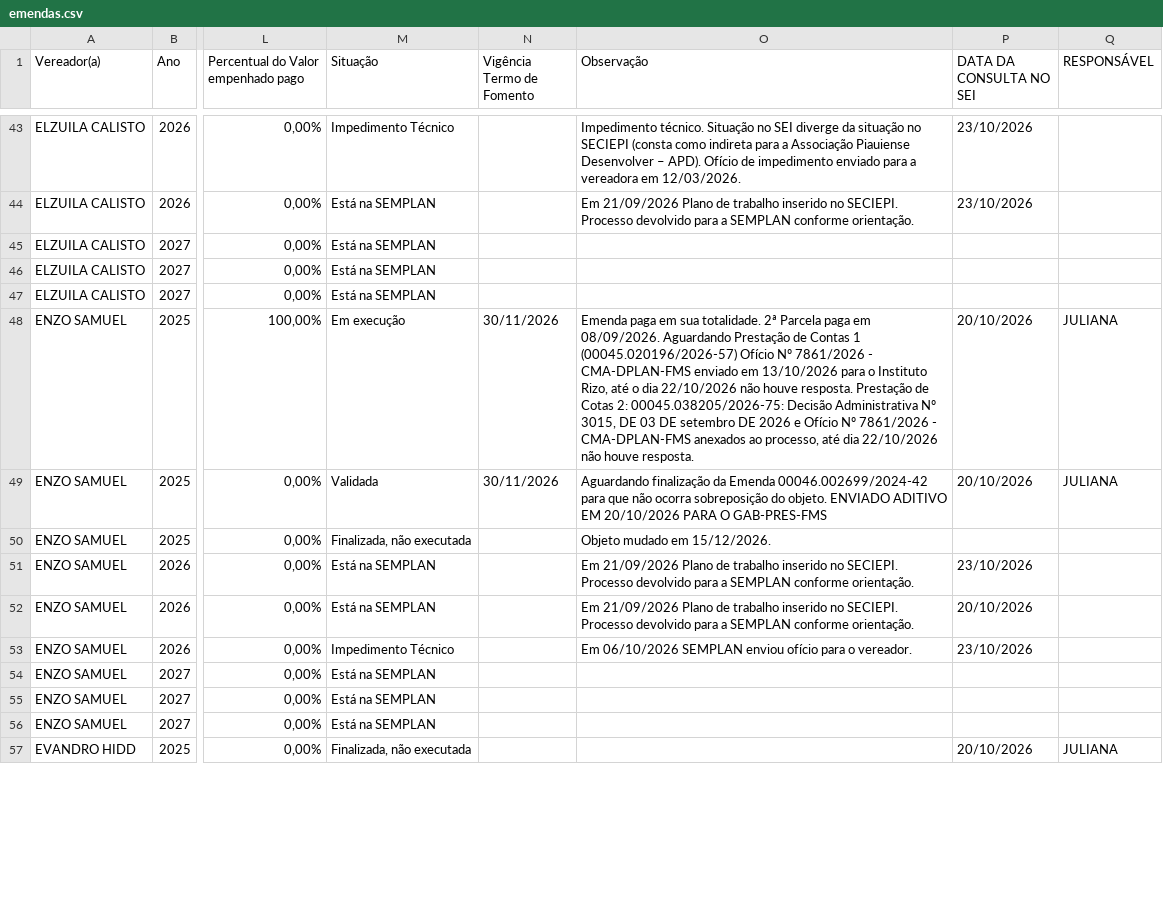
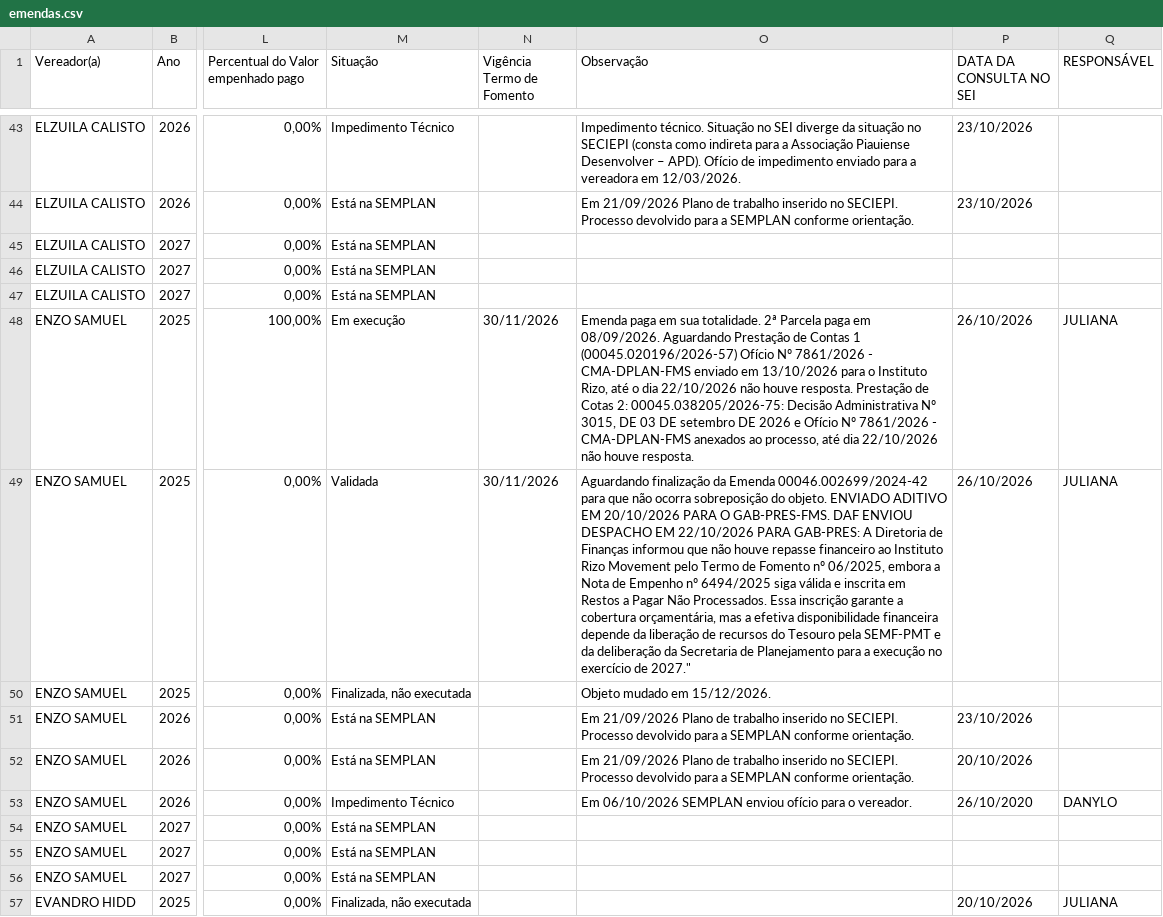
Before and after one commit to danylogalisa-pro/dashboard-emendas, a CSV file: data/emendas.csv, drawn as a sheet; only a part is shown, gaps mark what is left out; the diff covers the shown part only; the diff names each change by its address in the sheet, - before the commit and + after, or states it on an @@ line.

```diff
--- a/data/emendas.csv
+++ b/data/emendas.csv
-P48:P49 (DATA DA CONSULTA NO SEI): 20/10/2026
+P48:P49 (DATA DA CONSULTA NO SEI): 26/10/2026
-O49 (Observação): …PARA O GAB-PRES-FMS
+O49 (Observação): …PARA O GAB-PRES-FMS. DAF ENVIOU DESPACHO EM 22/10/2026 PARA GAB-PRES: A Diretoria de Finanças informou que não houve repasse financeiro ao Instituto Rizo Movement pelo Termo de Fomento nº 06/2025, embora a Nota de Empenho nº 6494/2025 siga válida e inscrita em Restos a Pagar Não Processados. Essa inscrição garante a cobertura orçamentária, mas a efetiva disponibilidade financeira depende da liberação de recursos do Tesouro pela SEMF-PMT e da deliberação da Secretaria de Planejamento para a execução no exercício de 2027."
-P53 (DATA DA CONSULTA NO SEI): 23/10/2026
+P53 (DATA DA CONSULTA NO SEI): 26/10/2020
-Q53 (RESPONSÁVEL): (empty)
+Q53 (RESPONSÁVEL): DANYLO
```
Also changed, not shown: 33 edited cells elsewhere in this file, 2 other files.
